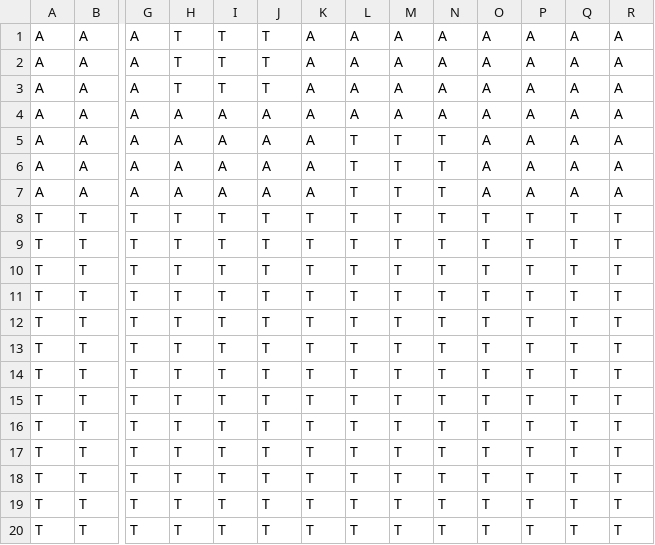
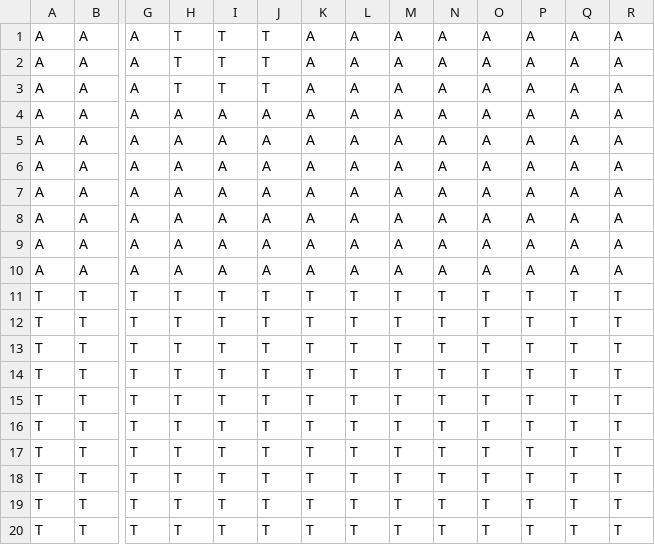
Before and after one commit to djodjo89/Terraria, a CSV file: map.csv, drawn as a sheet; only a part is shown, gaps mark what is left out; removed rows and columns are numbered as before the commit, all else as after; rows hold the shown columns only; the diff names each change by its address in the sheet, - before the commit and + after, or states it on an @@ line.

```diff
--- a/map.csv
+++ b/map.csv
-L5:L7: T
+L5:L7: A
-M5:M7: T
+M5:M7: A
-N5:N7: T
+N5:N7: A
-row 8: T | T | T | T | T | T | T | T | T | T | T | T | T | T
-row 9: T | T | T | T | T | T | T | T | T | T | T | T | T | T
-row 10: T | T | T | T | T | T | T | T | T | T | T | T | T | T
+row 8: A | A | A | A | A | A | A | A | A | A | A | A | A | A
+row 9: A | A | A | A | A | A | A | A | A | A | A | A | A | A
+row 10: A | A | A | A | A | A | A | A | A | A | A | A | A | A
```
Also changed, not shown: 9 other files.
